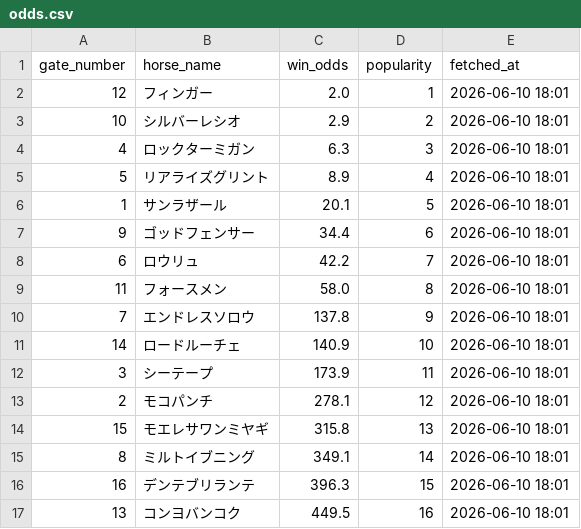
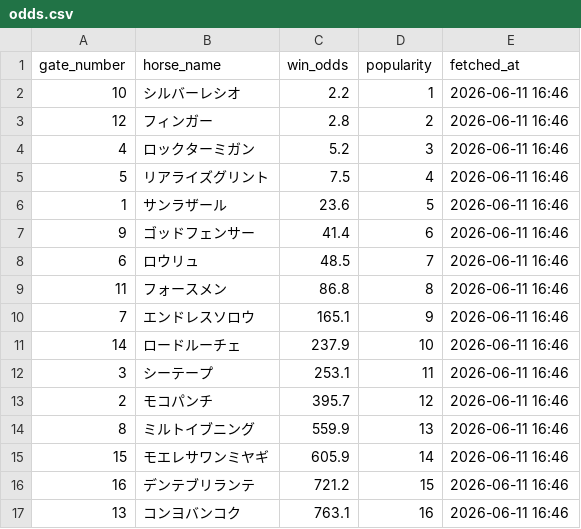
Before and after one commit to masafumiudagawa/keiba-ai, a CSV file: data/races/tokyo_derby_2026/odds.csv, drawn as a sheet.

```diff
--- a/data/races/tokyo_derby_2026/odds.csv
+++ b/data/races/tokyo_derby_2026/odds.csv
@@ -1,17 +1,17 @@
 gate_number,horse_name,win_odds,popularity,fetched_at
-12,フィンガー,2.0,1,2026-06-10 18:01
-10,シルバーレシオ,2.9,2,2026-06-10 18:01
-4,ロックターミガン,6.3,3,2026-06-10 18:01
-5,リアライズグリント,8.9,4,2026-06-10 18:01
-1,サンラザール,20.1,5,2026-06-10 18:01
-9,ゴッドフェンサー,34.4,6,2026-06-10 18:01
-6,ロウリュ,42.2,7,2026-06-10 18:01
-11,フォースメン,58.0,8,2026-06-10 18:01
-7,エンドレスソロウ,137.8,9,2026-06-10 18:01
-14,ロードルーチェ,140.9,10,2026-06-10 18:01
-3,シーテープ,173.9,11,2026-06-10 18:01
-2,モコパンチ,278.1,12,2026-06-10 18:01
-15,モエレサワンミヤギ,315.8,13,2026-06-10 18:01
-8,ミルトイブニング,349.1,14,2026-06-10 18:01
-16,デンテブリランテ,396.3,15,2026-06-10 18:01
-13,コンヨバンコク,449.5,16,2026-06-10 18:01
+10,シルバーレシオ,2.2,1,2026-06-11 16:46
+12,フィンガー,2.8,2,2026-06-11 16:46
+4,ロックターミガン,5.2,3,2026-06-11 16:46
+5,リアライズグリント,7.5,4,2026-06-11 16:46
+1,サンラザール,23.6,5,2026-06-11 16:46
+9,ゴッドフェンサー,41.4,6,2026-06-11 16:46
+6,ロウリュ,48.5,7,2026-06-11 16:46
+11,フォースメン,86.8,8,2026-06-11 16:46
+7,エンドレスソロウ,165.1,9,2026-06-11 16:46
+14,ロードルーチェ,237.9,10,2026-06-11 16:46
+3,シーテープ,253.1,11,2026-06-11 16:46
+2,モコパンチ,395.7,12,2026-06-11 16:46
+8,ミルトイブニング,559.9,13,2026-06-11 16:46
+15,モエレサワンミヤギ,605.9,14,2026-06-11 16:46
+16,デンテブリランテ,721.2,15,2026-06-11 16:46
+13,コンヨバンコク,763.1,16,2026-06-11 16:46
```
